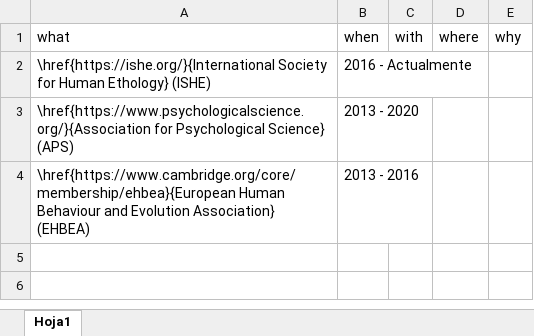
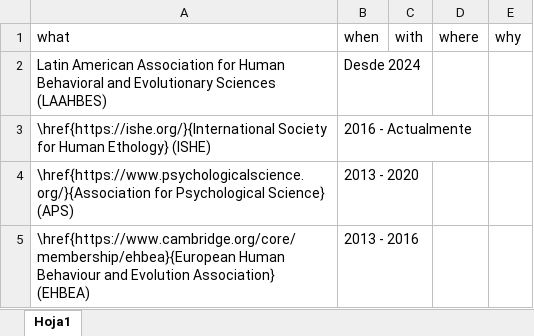
Before and after one commit to JDLeongomez/JDL_CV, an Excel workbook: data/member_es.xlsx, sheet Hoja1, drawn as a sheet; values as stored, in another font and other column widths than the file's, no borders; the diff names each change by its address in the sheet, - before the commit and + after, or states it on an @@ line.

```diff
--- a/data/member_es.xlsx (sheet Hoja1)
+++ b/data/member_es.xlsx (sheet Hoja1)
+row 2: Latin American Association for Human Behavioral and Evolutionary Sciences (LAAHBES) | Desde 2024
```
Also changed, not shown: data/member_en.xlsx, 8 other files.
